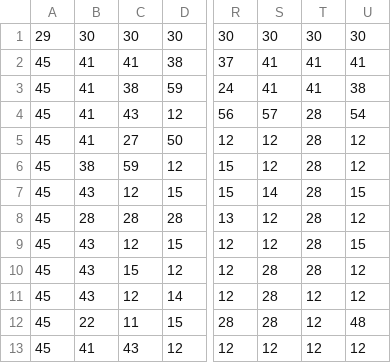
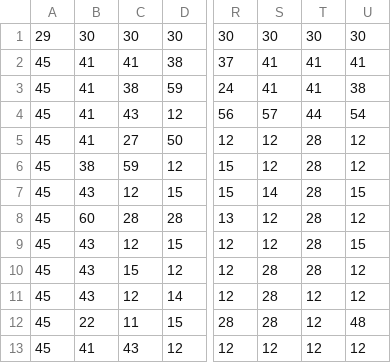
Before and after one commit to hopesofbuzzy/python_game, a CSV file: res/levels/2.csv (was res/levels/maps/2.csv), drawn as a sheet; only a part is shown, gaps mark what is left out; the diff names each change by its address in the sheet, - before the commit and + after, or states it on an @@ line.

```diff
--- a/res/levels/maps/2.csv
+++ b/res/levels/2.csv
-T4: 28
+T4: 44
-B8: 28
+B8: 60
```
Also changed, not shown: 4 other files.
